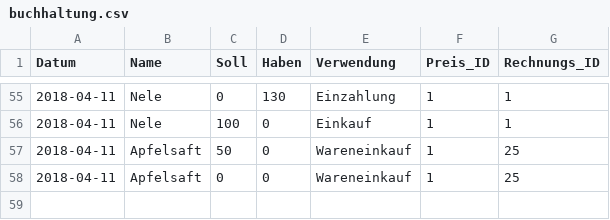
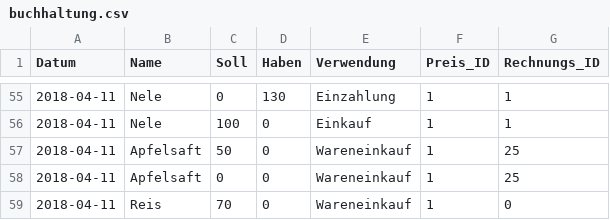
Before and after one commit to nardusstricta/KornkammerApp, a CSV file: buchhaltung.csv, drawn as a sheet; only a part is shown, gaps mark what is left out.

```diff
--- a/buchhaltung.csv
+++ b/buchhaltung.csv
@@ -58 +58,2 @@ Datum ,Name,Soll,Haben ,Verwendung ,Preis_ID,Rechnungs_ID
 "2018-04-11","Apfelsaft","0",0,"Wareneinkauf",1,"25"
+"2018-04-11","Reis","70",0,"Wareneinkauf",1,"0"
```
Also changed, not shown: 2 other files.
